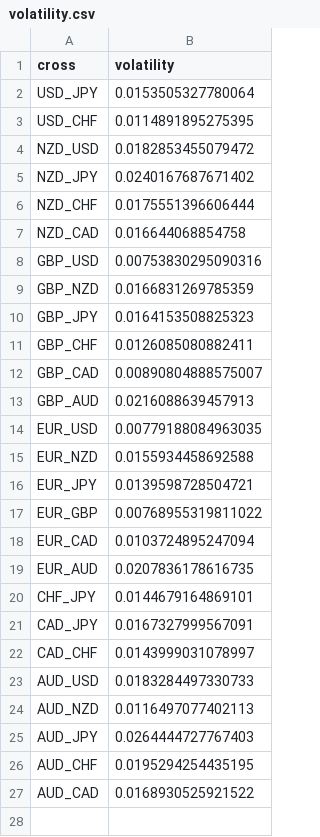
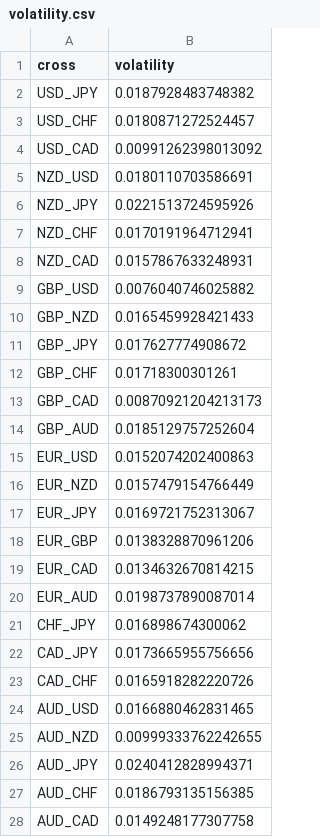
Before and after one commit to webpolis/fxpal, a CSV file: app/data/volatility.csv, drawn as a sheet.

Commit message:
fix strength filename check; increase volatility threshold; ui changes

```diff
--- a/app/data/volatility.csv
+++ b/app/data/volatility.csv
@@ -1,27 +1,28 @@
 cross,volatility
-USD_JPY,0.0153505327780064
-USD_CHF,0.0114891895275395
-NZD_USD,0.0182853455079472
-NZD_JPY,0.0240167687671402
-NZD_CHF,0.0175551396606444
-NZD_CAD,0.016644068854758
-GBP_USD,0.00753830295090316
-GBP_NZD,0.0166831269785359
-GBP_JPY,0.0164153508825323
-GBP_CHF,0.0126085080882411
-GBP_CAD,0.00890804888575007
-GBP_AUD,0.0216088639457913
-EUR_USD,0.00779188084963035
-EUR_NZD,0.0155934458692588
-EUR_JPY,0.0139598728504721
-EUR_GBP,0.00768955319811022
-EUR_CAD,0.0103724895247094
-EUR_AUD,0.0207836178616735
-CHF_JPY,0.0144679164869101
-CAD_JPY,0.0167327999567091
-CAD_CHF,0.0143999031078997
-AUD_USD,0.0183284497330733
-AUD_NZD,0.0116497077402113
-AUD_JPY,0.0264444727767403
-AUD_CHF,0.0195294254435195
-AUD_CAD,0.0168930525921522
+USD_JPY,0.0187928483748382
+USD_CHF,0.0180871272524457
+USD_CAD,0.00991262398013092
+NZD_USD,0.0180110703586691
+NZD_JPY,0.0221513724595926
+NZD_CHF,0.0170191964712941
+NZD_CAD,0.0157867633248931
+GBP_USD,0.0076040746025882
+GBP_NZD,0.0165459928421433
+GBP_JPY,0.017627774908672
+GBP_CHF,0.01718300301261
+GBP_CAD,0.00870921204213173
+GBP_AUD,0.0185129757252604
+EUR_USD,0.0152074202400863
+EUR_NZD,0.0157479154766449
+EUR_JPY,0.0169721752313067
+EUR_GBP,0.0138328870961206
+EUR_CAD,0.0134632670814215
+EUR_AUD,0.0198737890087014
+CHF_JPY,0.016898674300062
+CAD_JPY,0.0173665955756656
+CAD_CHF,0.0165918282220726
+AUD_USD,0.0166880462831465
+AUD_NZD,0.00999333762242655
+AUD_JPY,0.0240412828994371
+AUD_CHF,0.0186793135156385
+AUD_CAD,0.0149248177307758
```
Also changed, not shown: 5 other files.
